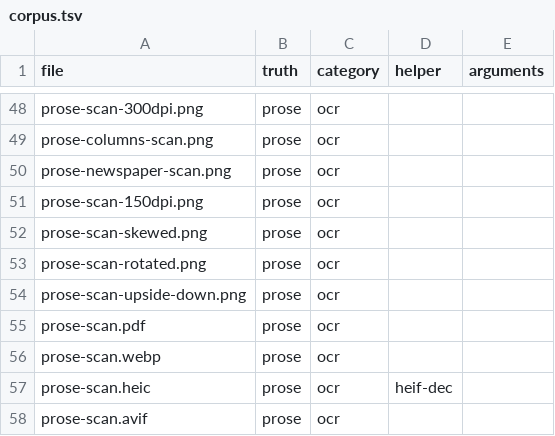
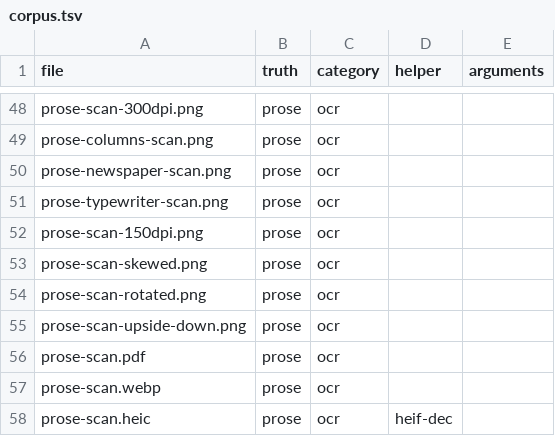
Before and after one commit to stubbedev/dijo, a TSV file: quality/corpus.tsv, drawn as a sheet; only a part is shown, gaps mark what is left out; the shorter side is filled out with more unchanged rows.

Commit message:
Score OCR on a typewritten page
No OCR page in the quality corpus was set in a fixed-pitch typewriter face, so
a change to how tesseract handles monospaced text and its word spacing could
not be measured. The corpus now has the prose text typed as a typist would:
Courier Prime at ten pitch, each line justified by adding spaces between
words, two spaces after sentences, with blurred, noisy ink, scanned at 300 dpi.
It reads without errors, and that is what the baseline records.

```diff
--- a/quality/corpus.tsv
+++ b/quality/corpus.tsv
@@ -50,2 +50,3 @@ prose-columns-scan.png	prose	ocr
 prose-newspaper-scan.png	prose	ocr		
+prose-typewriter-scan.png	prose	ocr		
 prose-scan-150dpi.png	prose	ocr		
```
Also changed, not shown: 6 other files.
